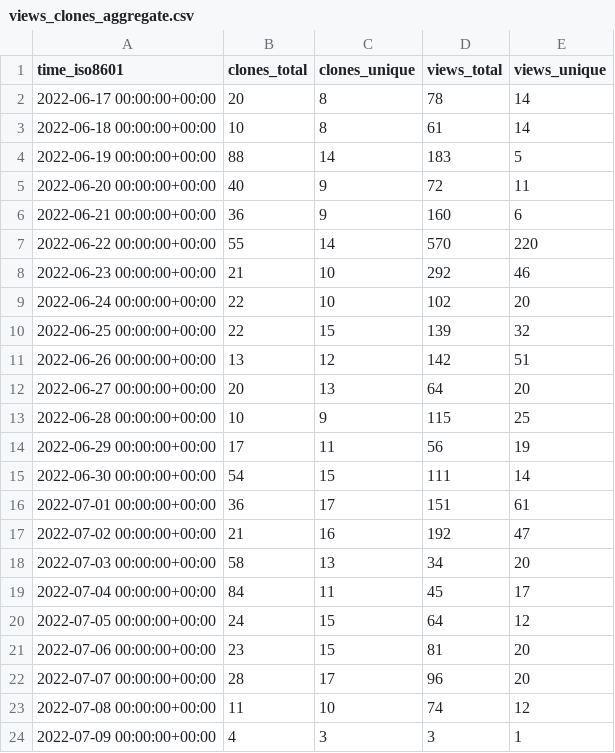
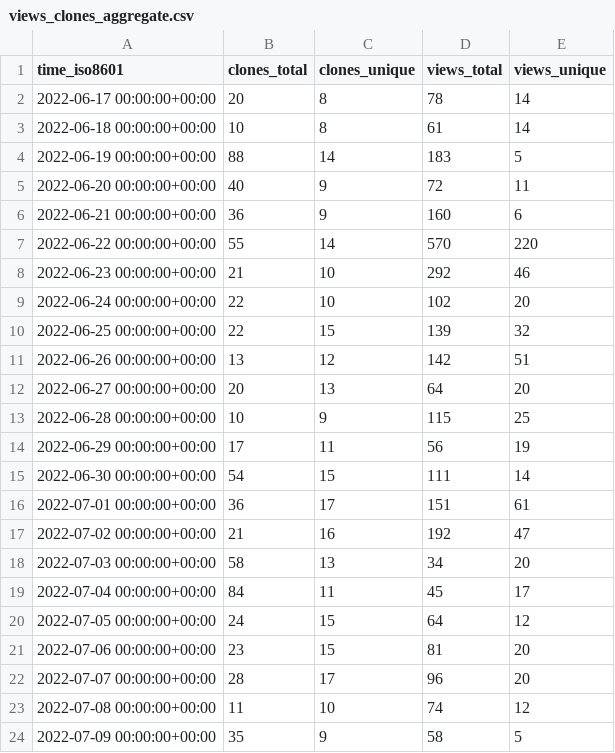
Before and after one commit to xbase-lab/stats, a CSV file: xbase-lab/xbase/ghrs-data/views_clones_aggregate.csv, drawn as a sheet.

```diff
--- a/xbase-lab/xbase/ghrs-data/views_clones_aggregate.csv
+++ b/xbase-lab/xbase/ghrs-data/views_clones_aggregate.csv
@@ -23,2 +23,2 @@ time_iso8601,clones_total,clones_unique,views_total,views_unique
 2022-07-08 00:00:00+00:00,11,10,74,12
-2022-07-09 00:00:00+00:00,4,3,3,1
+2022-07-09 00:00:00+00:00,35,9,58,5
```
Also changed, not shown: 1 other file.
